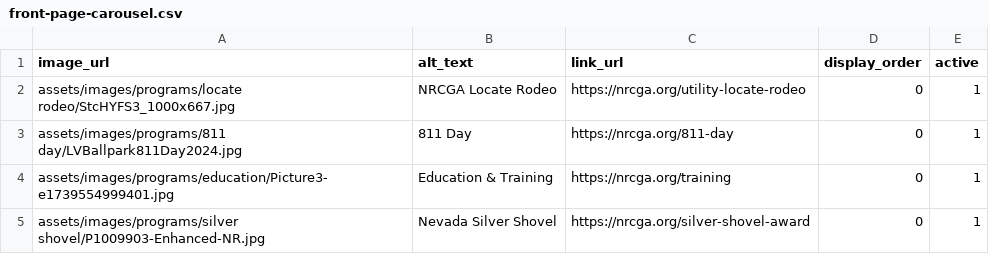
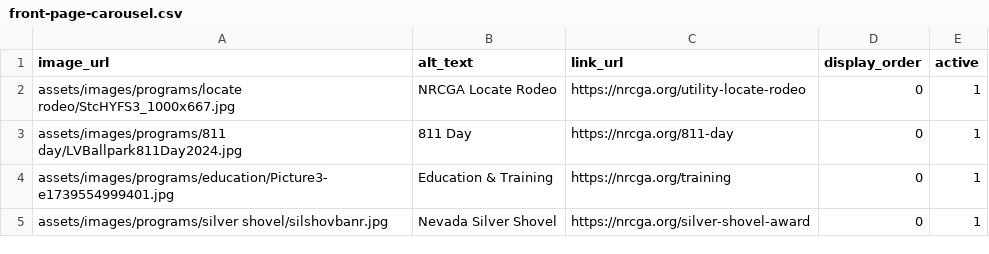
Before and after one commit to nrcgait/nrcga-website-frontend, a CSV file: data/front-page-carousel.csv, drawn as a sheet.

Commit message:
Modify front-page-carousel.csv to update image
Updated the image for Nevada Silver Shovel in the carousel.

```diff
--- a/data/front-page-carousel.csv
+++ b/data/front-page-carousel.csv
@@ -4,2 +4,2 @@ assets/images/programs/811 day/LVBallpark811Day2024.jpg,811 Day,https://nrcga.or
 assets/images/programs/education/Picture3-e1739554999401.jpg,Education & Training,https://nrcga.org/training,0,1
-assets/images/programs/silver shovel/P1009903-Enhanced-NR.jpg,Nevada Silver Shovel,https://nrcga.org/silver-shovel-award,0,1
+assets/images/programs/silver shovel/silshovbanr.jpg,Nevada Silver Shovel,https://nrcga.org/silver-shovel-award,0,1
```
